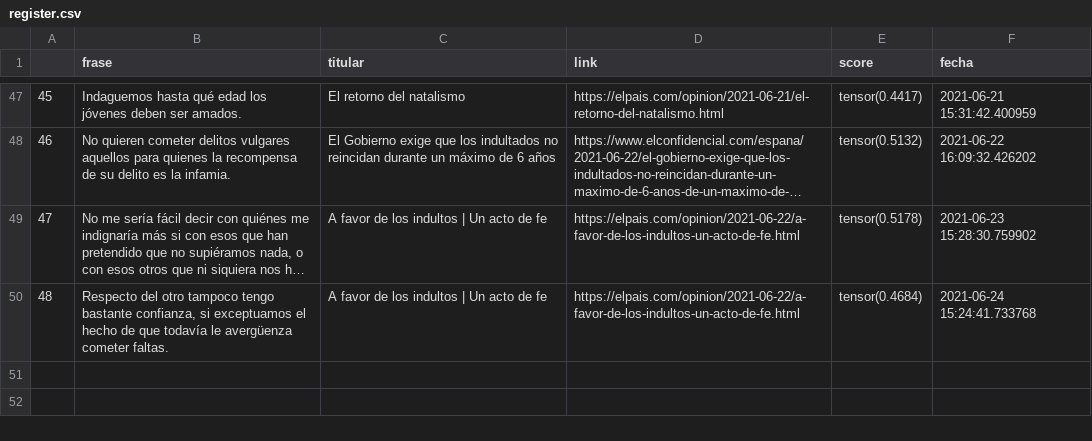
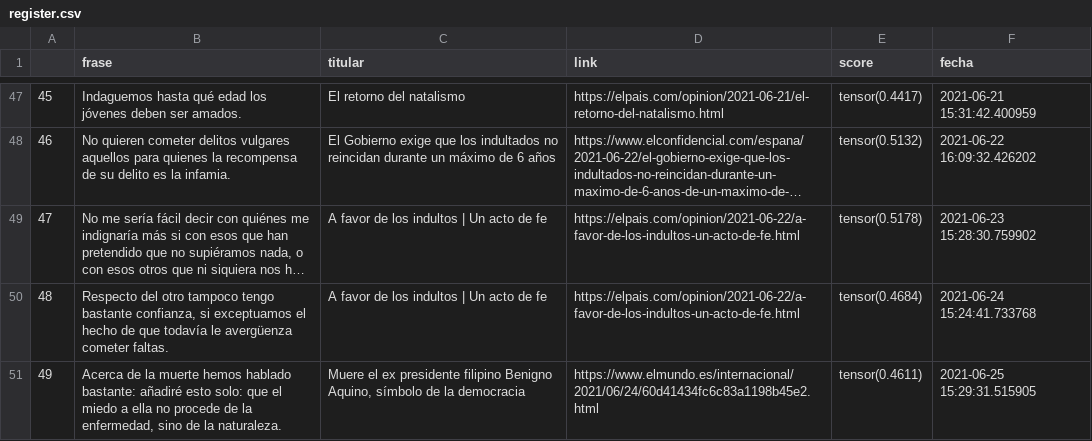
Before and after one commit to pcsanguinetti/seneca_comenta, a CSV file: register.csv, drawn as a sheet; only a part is shown, gaps mark what is left out; long unchanged cells end in …; the diff names each change by its address in the sheet, - before the commit and + after, or states it on an @@ line.

```diff
--- a/register.csv
+++ b/register.csv
+row 51: 49 | Acerca de la muerte hemos hablado bastante: añadiré esto solo: que el miedo a ella no procede de la enfermedad, sino de la naturaleza. | Muere el ex presidente filipino Benigno Aquino, símbolo de la democracia | https://www.elmundo.es/internacional/2021/06/24/60d41434fc6c83a1198b45e2.html | tensor(0.4611) | 2021-06-25 15:29:31.515905
```
